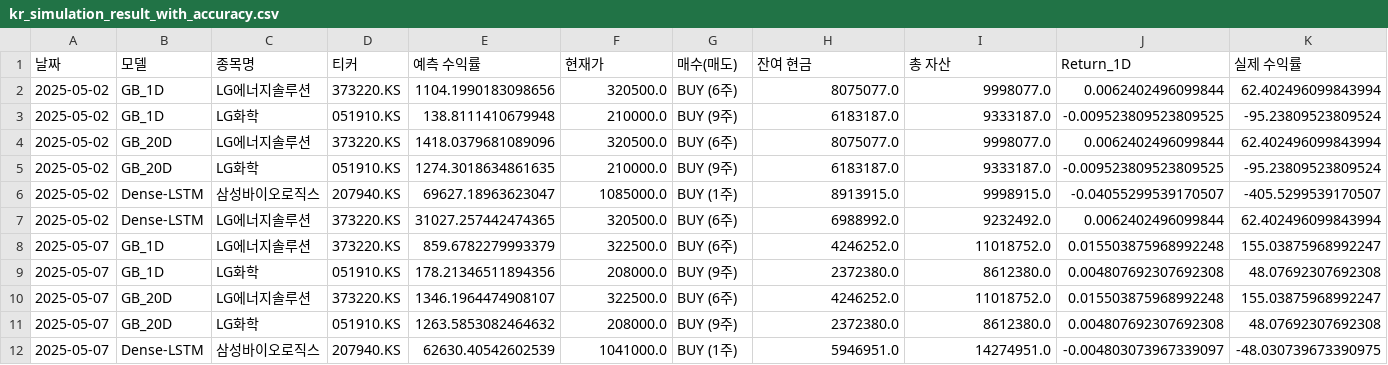
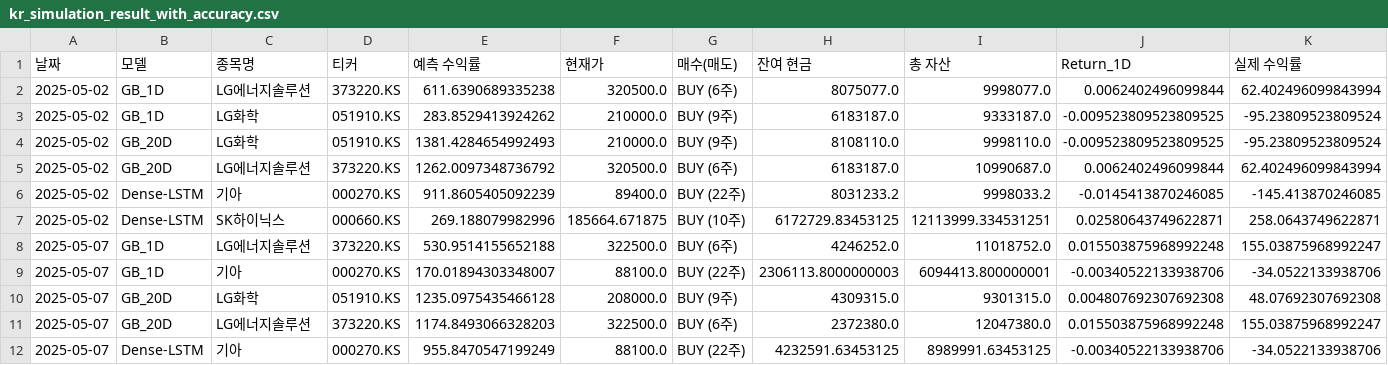
Before and after one commit to chesin1/-stock-ai-kr, a CSV file: data/kr_simulation_result_with_accuracy.csv, drawn as a sheet; only a part is shown; removed rows and columns are numbered as before the commit, all else as after; rows hold the shown columns only; the diff covers the shown part only; the diff names each change by its address in the sheet, - before the commit and + after, or states it on an @@ line.

```diff
--- a/data/kr_simulation_result_with_accuracy.csv
+++ b/data/kr_simulation_result_with_accuracy.csv
-E2 (예측 수익률): 1104.1990183098656
+E2 (예측 수익률): 611.6390689335238
-E3 (예측 수익률): 138.8111410679948
+E3 (예측 수익률): 283.8529413924262
-row 4: 2025-05-02 | GB_20D | LG에너지솔루션 | 373220.KS | 1418.0379681089096 | 320500.0 | BUY (6주) | 8075077.0 | 9998077.0 | 0.0062402496099844 | 62.402496099843994
-E4 (예측 수익률): 1274.3018634861635
+E4 (예측 수익률): 1381.4284654992493
-H4 (잔여 현금): 6183187.0
+H4 (잔여 현금): 8108110.0
-I4 (총 자산): 9333187.0
+I4 (총 자산): 9998110.0
-row 6: 2025-05-02 | Dense-LSTM | 삼성바이오로직스 | 207940.KS | 69627.18963623047 | 1085000.0 | BUY (1주) | 8913915.0 | 9998915.0 | -0.04055299539170507 | -405.5299539170507
-B5 (모델): Dense-LSTM
+B5 (모델): GB_20D
-E5 (예측 수익률): 31027.257442474365
+E5 (예측 수익률): 1262.0097348736792
-H5 (잔여 현금): 6988992.0
+H5 (잔여 현금): 6183187.0
-I5 (총 자산): 9232492.0
+I5 (총 자산): 10990687.0
+row 6: 2025-05-02 | Dense-LSTM | 기아 | 000270.KS | 911.8605405092239 | 89400.0 | BUY (22주) | 8031233.2 | 9998033.2 | -0.0145413870246085 | -145.413870246085
+row 7: 2025-05-02 | Dense-LSTM | SK하이닉스 | 000660.KS | 269.188079982996 | 185664.671875 | BUY (10주) | 6172729.83453125 | 12113999.334531251 | 0.02580643749622871 | 258.0643749622871
-E8 (예측 수익률): 859.6782279993379
+E8 (예측 수익률): 530.9514155652188
+row 9: 2025-05-07 | GB_1D | 기아 | 000270.KS | 170.01894303348007 | 88100.0 | BUY (22주) | 2306113.8000000003 | 6094413.800000001 | -0.00340522133938706 | -34.0522133938706
-B10 (모델): GB_1D
+B10 (모델): GB_20D
-E10 (예측 수익률): 178.21346511894356
+E10 (예측 수익률): 1235.0975435466128
-H10 (잔여 현금): 2372380.0
+H10 (잔여 현금): 4309315.0
-I10 (총 자산): 8612380.0
+I10 (총 자산): 9301315.0
-E11 (예측 수익률): 1346.1964474908107
+E11 (예측 수익률): 1174.8493066328203
-H11 (잔여 현금): 4246252.0
+H11 (잔여 현금): 2372380.0
-I11 (총 자산): 11018752.0
+I11 (총 자산): 12047380.0
-row 11: 2025-05-07 | GB_20D | LG화학 | 051910.KS | 1263.5853082464632 | 208000.0 | BUY (9주) | 2372380.0 | 8612380.0 | 0.004807692307692308 | 48.07692307692308
-C12 (종목명): 삼성바이오로직스
+C12 (종목명): 기아
-D12 (티커): 207940.KS
+D12 (티커): 000270.KS
-E12 (예측 수익률): 62630.40542602539
+E12 (예측 수익률): 955.8470547199249
-F12 (현재가): 1041000.0
+F12 (현재가): 88100.0
-G12 (매수(매도)): BUY (1주)
+G12 (매수(매도)): BUY (22주)
-H12 (잔여 현금): 5946951.0
+H12 (잔여 현금): 4232591.63453125
-I12 (총 자산): 14274951.0
+I12 (총 자산): 8989991.63453125
-J12 (Return_1D): -0.004803073967339097
+J12 (Return_1D): -0.00340522133938706
-K12 (실제 수익률): -48.030739673390975
+K12 (실제 수익률): -34.0522133938706
```
Also changed, not shown: 1 added row, 2 removed rows and 19 edited cells elsewhere in this file, data/dense_lstm_portfolio_final.csv, data/gb_1d_portfolio_final.csv, 4 other files.
